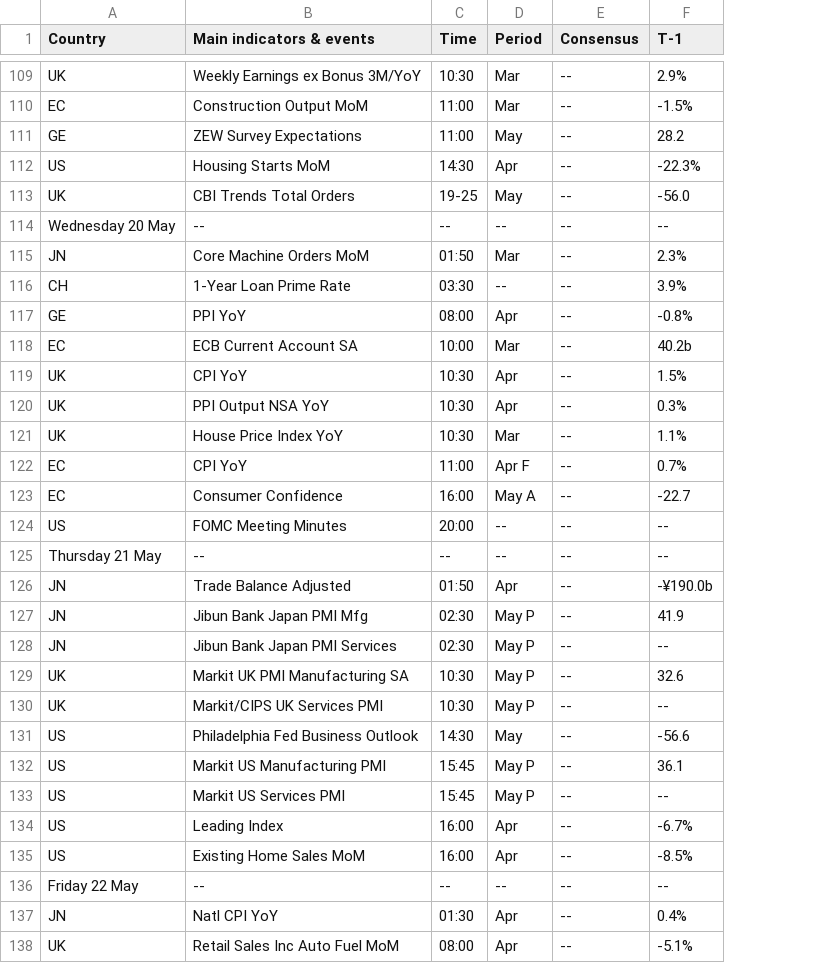
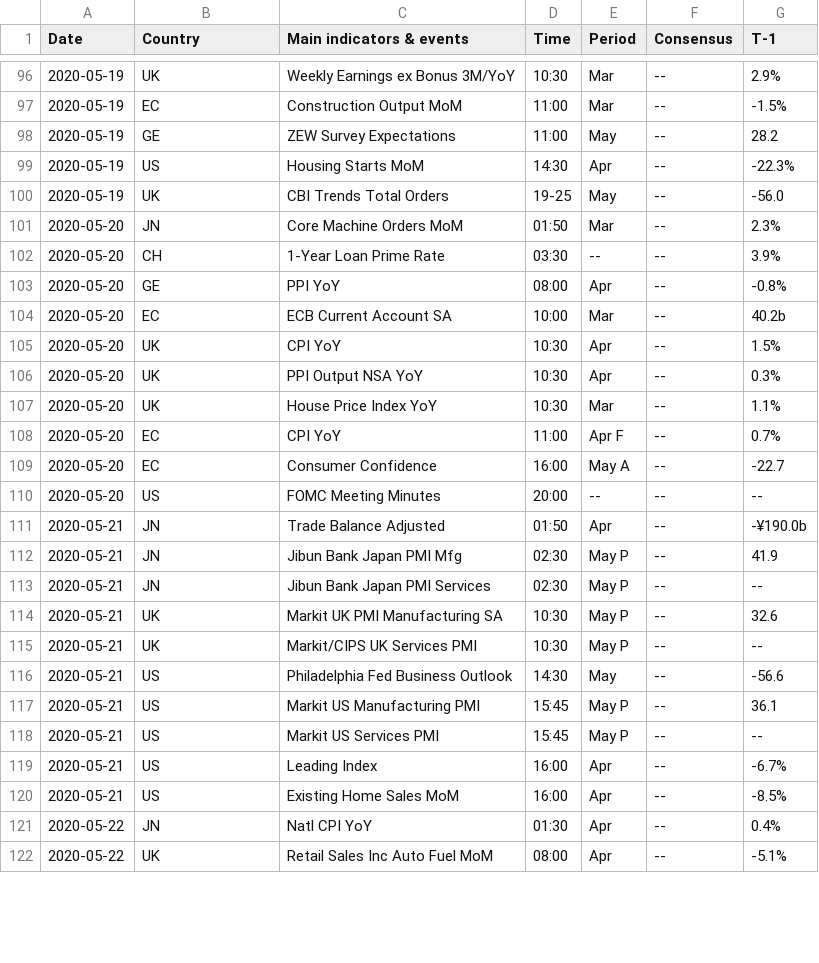
Before and after one commit to zacharieabid/EnergyScan, a CSV file: CalendarDaily.csv, drawn as a sheet; only a part is shown, gaps mark what is left out; removed rows and columns are numbered as before the commit, all else as after; the diff covers the shown part only; the diff names each change by its address in the sheet, - before the commit and + after, or states it on an @@ line.

```diff
--- a/CalendarDaily.csv
+++ b/CalendarDaily.csv
+column A (Date), rows 96-122: 2020-05-19 | 2020-05-19 | 2020-05-19 | 2020-05-19 | 2020-05-19 | 2020-05-20 | 2020-05-20 | 2020-05-20 | 2020-05-20 | 2020-05-20 | 2020-05-20 | 2020-05-20 | 2020-05-20 | 2020-05-20 | 2020-05-20 | 2020-05-21 | 2020-05-21 | 2020-05-21 | 2020-05-21 | 2020-05-21 | 2020-05-21 | 2020-05-21 | 2020-05-21 | 2020-05-21 | 2020-05-21 | 2020-05-22 | 2020-05-22
-row 114: Wednesday 20 May | -- | -- | -- | -- | --
-row 125: Thursday 21 May | -- | -- | -- | -- | --
-row 136: Friday 22 May | -- | -- | -- | -- | --
```
Also changed, not shown: 13 removed rows and 3 edited cells elsewhere in this file.
